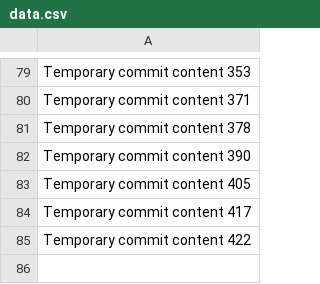
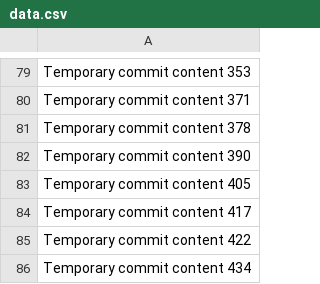
Before and after one commit to rubenv11003/repo-687-y, a CSV file: edt/data.csv, drawn as a sheet; only a part is shown, gaps mark what is left out.

```diff
--- a/edt/data.csv
+++ b/edt/data.csv
@@ -85 +85,2 @@ Temporary commit content 417
 Temporary commit content 422
+Temporary commit content 434
```
